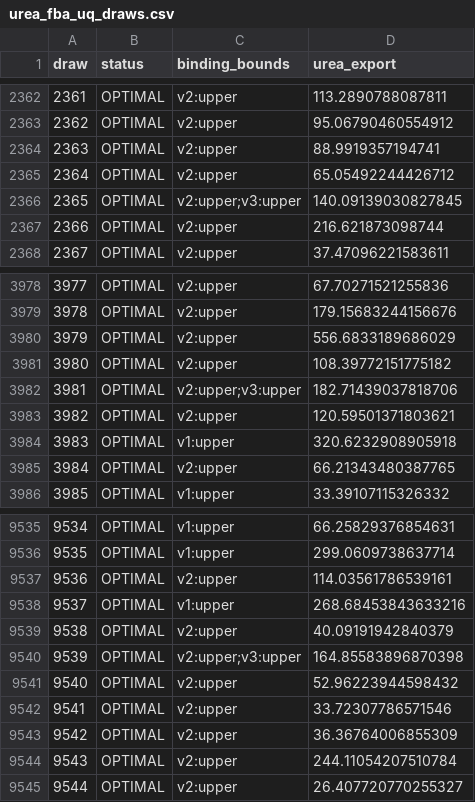
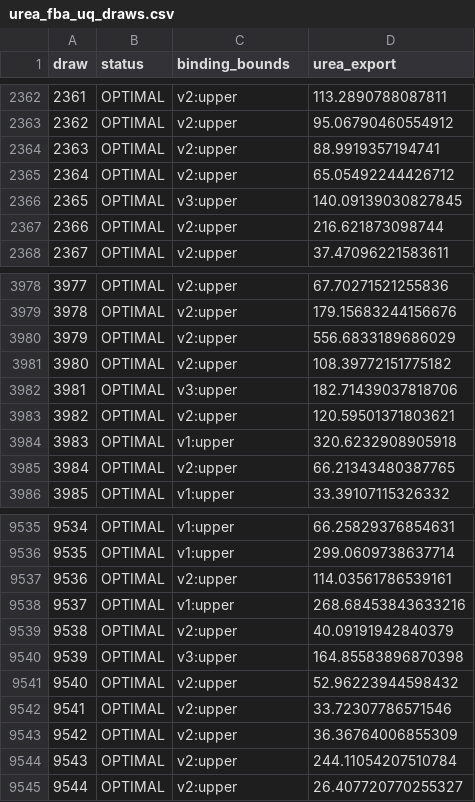
Before and after one commit to varnerlab/MRW-BTC4-Chapter-Varner, a CSV file: code/data/urea_fba_uq_draws.csv, drawn as a sheet; only a part is shown, gaps mark what is left out.

Commit message:
Correct urea thermodynamic provenance

```diff
--- a/code/data/urea_fba_uq_draws.csv
+++ b/code/data/urea_fba_uq_draws.csv
@@ -2365,3 +2365,3 @@ draw,status,binding_bounds,urea_export
 2364,OPTIMAL,v2:upper,65.05492244426712
-2365,OPTIMAL,v2:upper;v3:upper,140.09139030827845
+2365,OPTIMAL,v3:upper,140.09139030827845
 2366,OPTIMAL,v2:upper,216.621873098744
@@ -3981,3 +3981,3 @@ draw,status,binding_bounds,urea_export
 3980,OPTIMAL,v2:upper,108.39772151775182
-3981,OPTIMAL,v2:upper;v3:upper,182.71439037818706
+3981,OPTIMAL,v3:upper,182.71439037818706
 3982,OPTIMAL,v2:upper,120.59501371803621
@@ -9539,3 +9539,3 @@ draw,status,binding_bounds,urea_export
 9538,OPTIMAL,v2:upper,40.09191942840379
-9539,OPTIMAL,v2:upper;v3:upper,164.85583896870398
+9539,OPTIMAL,v3:upper,164.85583896870398
 9540,OPTIMAL,v2:upper,52.96223944598432
```
Also changed, not shown: code/data/urea_fba_uq.csv, 14 other files.
